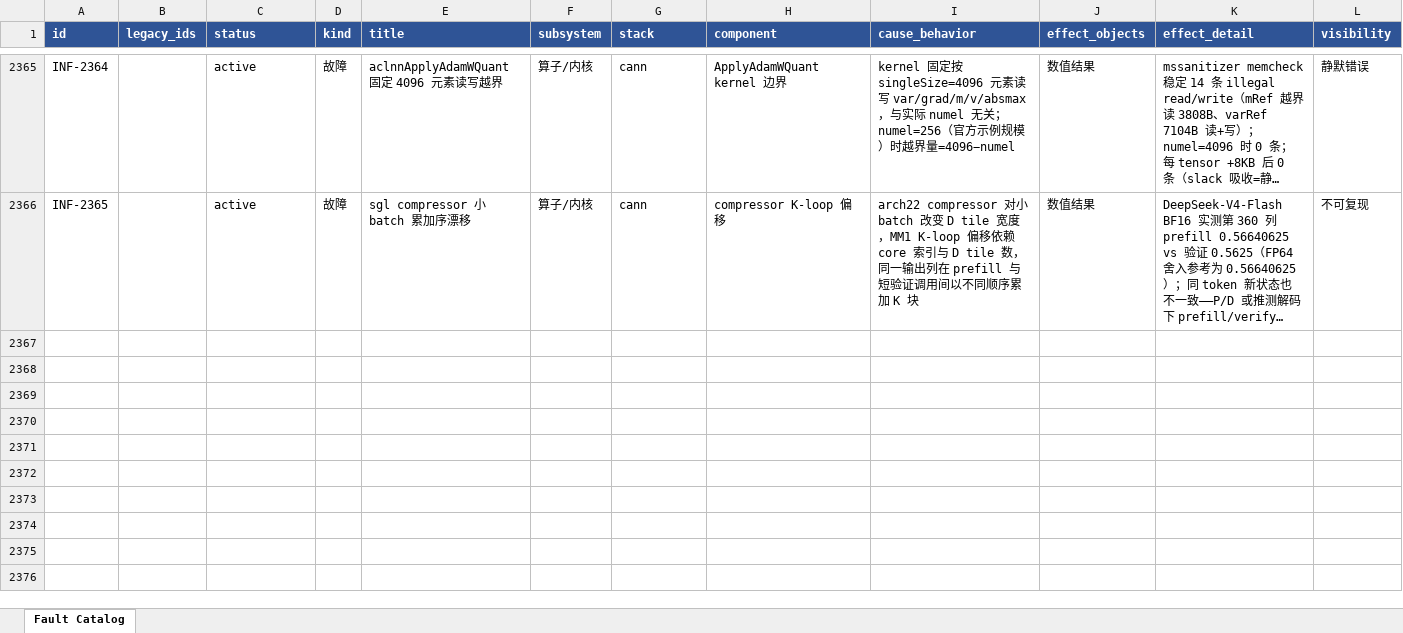
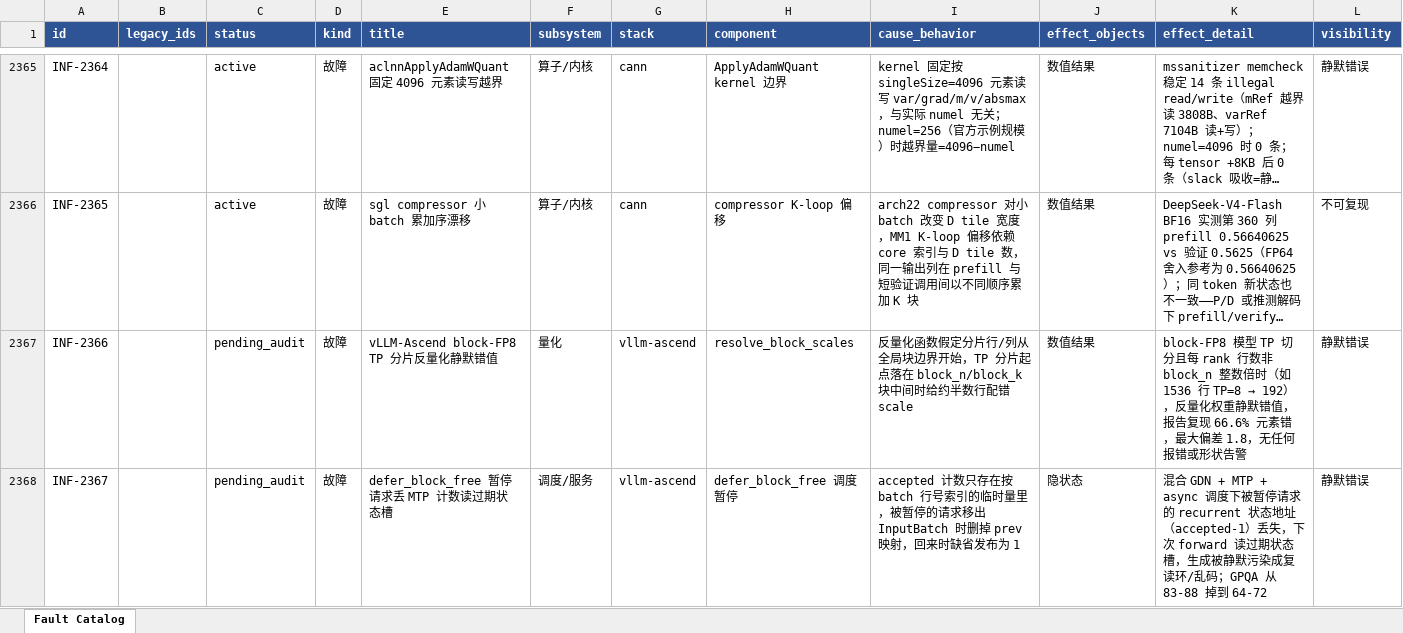
Before and after one commit to RinshannKaihou/inference_error_review, an Excel workbook: views/fault_catalog.xlsx, sheet Fault Catalog, drawn as a sheet; only a part is shown, gaps mark what is left out; long unchanged cells end in …; values as stored, in another font and other column widths than the file's, no borders; rows hold the shown columns only; the diff covers the shown part only; the diff names each change by its address in the sheet, - before the commit and + after, or states it on an @@ line.

```diff
--- a/views/fault_catalog.xlsx (sheet Fault Catalog)
+++ b/views/fault_catalog.xlsx (sheet Fault Catalog)
+row 2367: INF-2366 |  | pending_audit | 故障 | vLLM-Ascend block-FP8 TP 分片反量化静默错值 | 量化 | vllm-ascend | resolve_block_scales | 反量化函数假定分片行/列从全局块边界开始，TP 分片起点落在 block_n/block_k 块中间时给约半数行配错 scale | 数值结果 | block-FP8 模型 TP 切分且每 rank 行数非 block_n 整数倍时（如 1536 行 TP=8 → 192），反量化权重静默错值，报告复现 66.6% 元素错，最大偏差 1.8，无任何报错或形状告警 | 静默错误
+row 2368: INF-2367 |  | pending_audit | 故障 | defer_block_free 暂停请求丢 MTP 计数读过期状态槽 | 调度/服务 | vllm-ascend | defer_block_free 调度暂停 | accepted 计数只存在按 batch 行号索引的临时量里，被暂停的请求移出 InputBatch 时删掉 prev 映射，回来时缺省发布为 1 | 隐状态 | 混合 GDN + MTP + async 调度下被暂停请求的 recurrent 状态地址（accepted-1）丢失，下次 forward 读过期状态槽，生成被静默污染成复读环/乱码；GPQA 从 83-88 掉到 64-72 | 静默错误
```
Also changed, not shown: 5 added rows elsewhere in this sheet, 14 other files.
